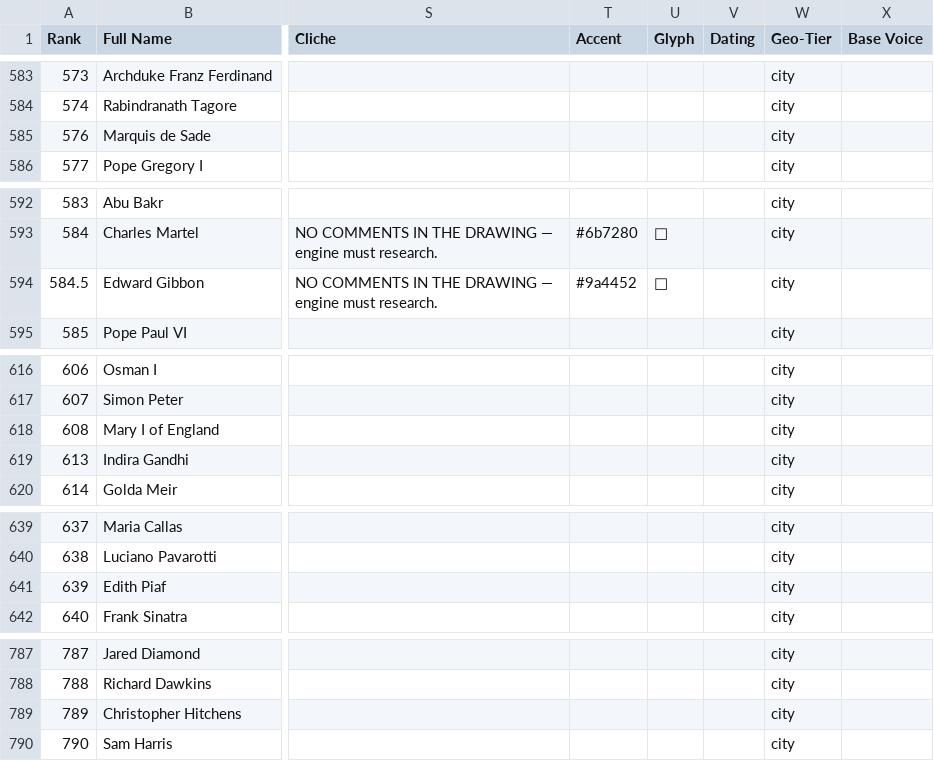
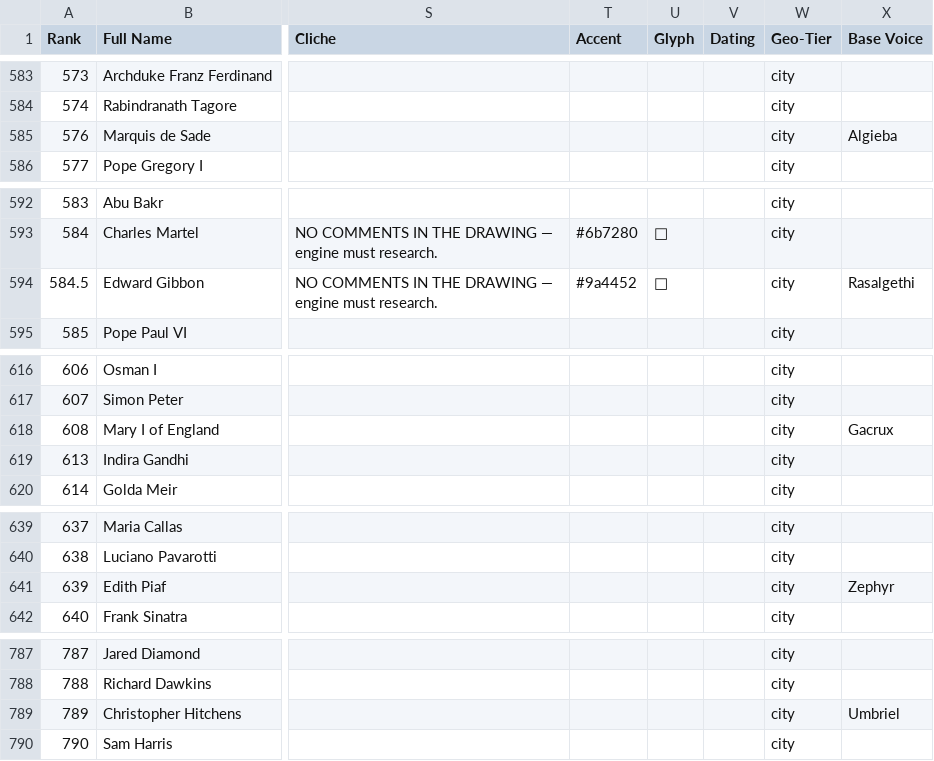
Before and after one commit to ianingram/Amenti.live, a CSV file: names.csv, drawn as a sheet; only a part is shown, gaps mark what is left out; the diff covers the shown part only; the diff names each change by its address in the sheet, - before the commit and + after, or states it on an @@ line.

```diff
--- a/names.csv
+++ b/names.csv
-X585 (Base Voice): (empty)
+X585 (Base Voice): Algieba
-X594 (Base Voice): (empty)
+X594 (Base Voice): Rasalgethi
-X618 (Base Voice): (empty)
+X618 (Base Voice): Gacrux
-X641 (Base Voice): (empty)
+X641 (Base Voice): Zephyr
-X789 (Base Voice): (empty)
+X789 (Base Voice): Umbriel
```
Also changed, not shown: 11 edited cells elsewhere in this file.
